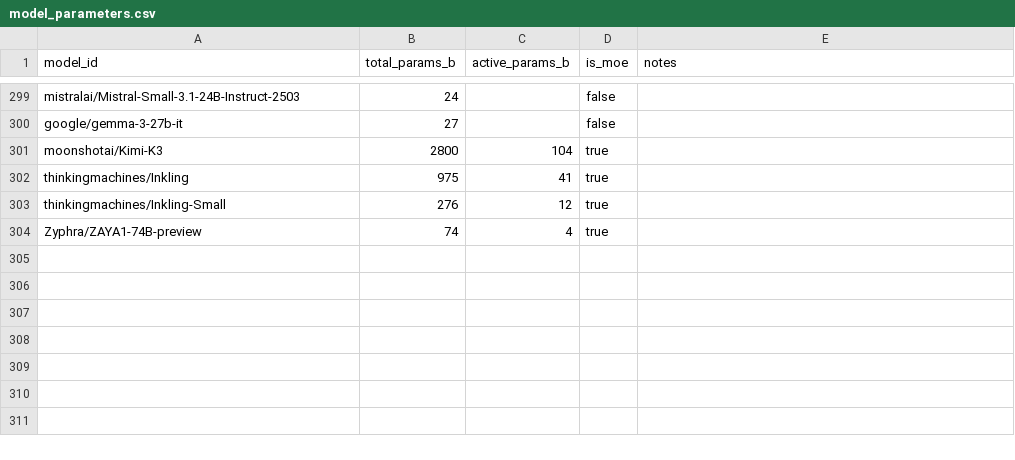
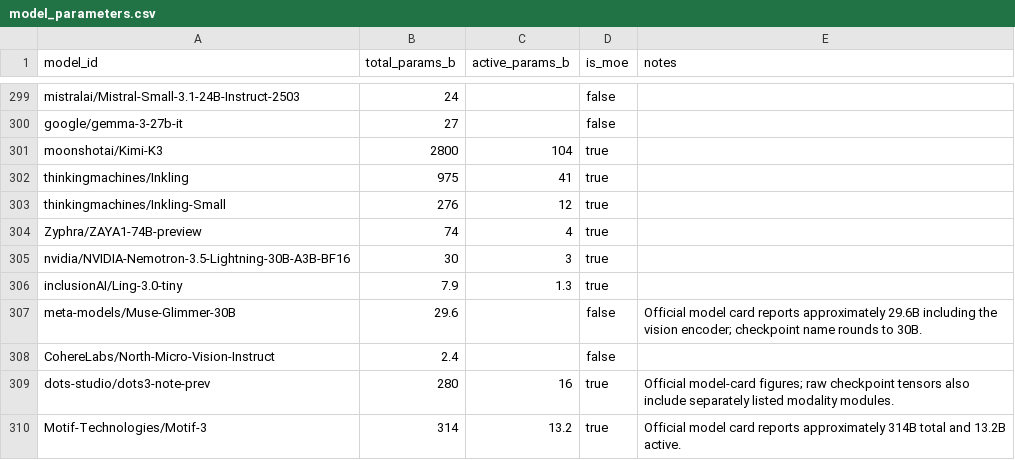
Before and after one commit to Interconnects-AI/tracked-models, a CSV file: metadata/model_parameters.csv, drawn as a sheet; only a part is shown, gaps mark what is left out; the diff names each change by its address in the sheet, - before the commit and + after, or states it on an @@ line.

Commit message:
Promote current Artifacts Hub RAM models (#35)

```diff
--- a/metadata/model_parameters.csv
+++ b/metadata/model_parameters.csv
+row 305: nvidia/NVIDIA-Nemotron-3.5-Lightning-30B-A3B-BF16 | 30 | 3 | true
+row 306: inclusionAI/Ling-3.0-tiny | 7.9 | 1.3 | true
+row 307: meta-models/Muse-Glimmer-30B | 29.6 |  | false | Official model card reports approximately 29.6B including the vision encoder; checkpoint name rounds to 30B.
+row 308: CohereLabs/North-Micro-Vision-Instruct | 2.4 |  | false
+row 309: dots-studio/dots3-note-prev | 280 | 16 | true | Official model-card figures; raw checkpoint tensors also include separately listed modality modules.
+row 310: Motif-Technologies/Motif-3 | 314 | 13.2 | true | Official model card reports approximately 314B total and 13.2B active.
```
Also changed, not shown: extra_models.csv, metadata/organization_regions.csv, 5 other files.
